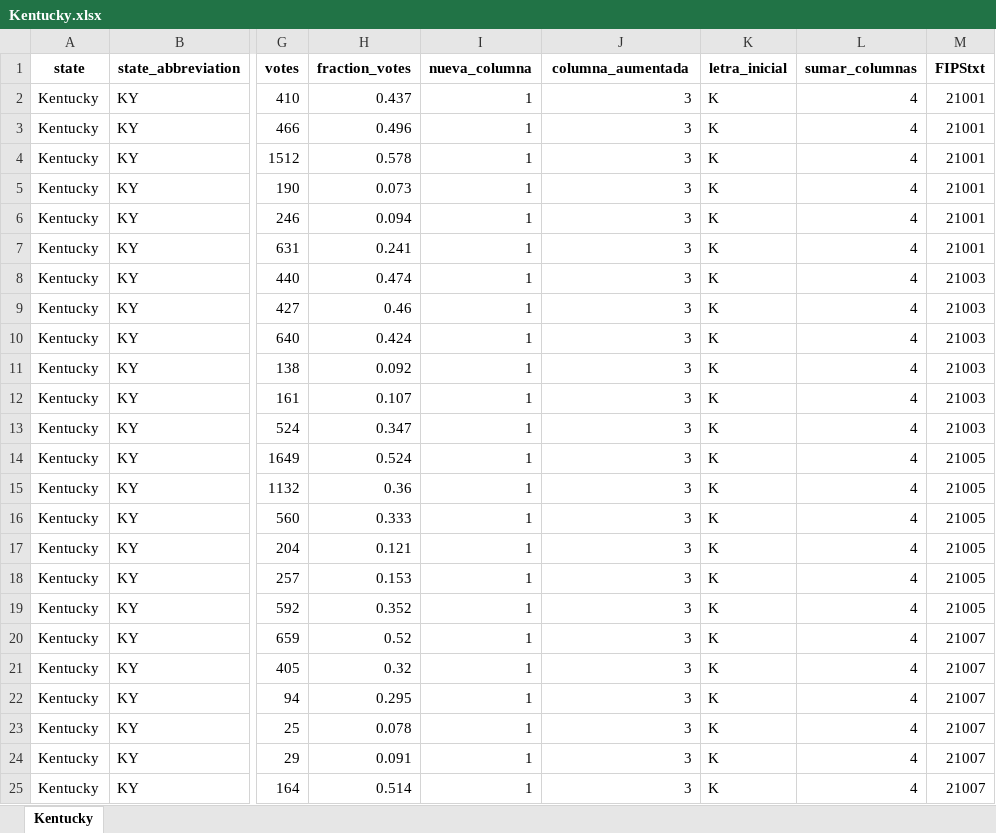
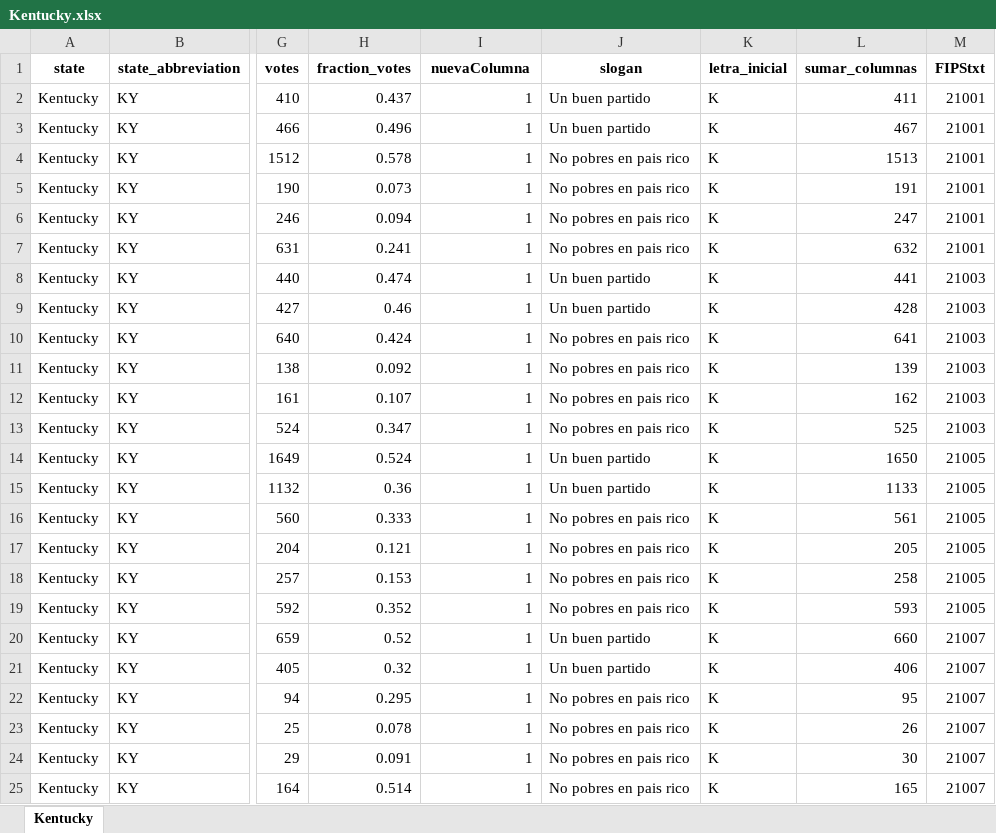
Before and after one commit to ShirleyRodriguez08/PythonFundamentos, an Excel workbook: Modulo5/src/out/info_estados/Kentucky.xlsx, sheet Kentucky, drawn as a sheet; only a part is shown, gaps mark what is left out; values as stored, in another font and other column widths than the file's, no borders; the diff covers the shown part only; the diff names each change by its address in the sheet, - before the commit and + after, or states it on an @@ line.

```diff
--- a/Modulo5/src/out/info_estados/Kentucky.xlsx (sheet Kentucky)
+++ b/Modulo5/src/out/info_estados/Kentucky.xlsx (sheet Kentucky)
-I1: nueva_columna
+I1: nuevaColumna
-J1: columna_aumentada
+J1: slogan
-J2:J3 (slogan): 3
+J2:J3 (slogan): Un buen partido
-L2 (sumar_columnas): 4
+L2 (sumar_columnas): 411
-L3 (sumar_columnas): 4
+L3 (sumar_columnas): 467
-J4:J7 (slogan): 3
+J4:J7 (slogan): No pobres en pais rico
-L4 (sumar_columnas): 4
+L4 (sumar_columnas): 1513
-L5 (sumar_columnas): 4
+L5 (sumar_columnas): 191
-L6 (sumar_columnas): 4
+L6 (sumar_columnas): 247
-L7 (sumar_columnas): 4
+L7 (sumar_columnas): 632
-J8:J9 (slogan): 3
+J8:J9 (slogan): Un buen partido
-L8 (sumar_columnas): 4
+L8 (sumar_columnas): 441
-L9 (sumar_columnas): 4
+L9 (sumar_columnas): 428
-J10:J13 (slogan): 3
+J10:J13 (slogan): No pobres en pais rico
-L10 (sumar_columnas): 4
+L10 (sumar_columnas): 641
-L11 (sumar_columnas): 4
+L11 (sumar_columnas): 139
-L12 (sumar_columnas): 4
+L12 (sumar_columnas): 162
-L13 (sumar_columnas): 4
+L13 (sumar_columnas): 525
-J14:J15 (slogan): 3
+J14:J15 (slogan): Un buen partido
-L14 (sumar_columnas): 4
+L14 (sumar_columnas): 1650
-L15 (sumar_columnas): 4
+L15 (sumar_columnas): 1133
-J16:J19 (slogan): 3
+J16:J19 (slogan): No pobres en pais rico
-L16 (sumar_columnas): 4
+L16 (sumar_columnas): 561
-L17 (sumar_columnas): 4
+L17 (sumar_columnas): 205
-L18 (sumar_columnas): 4
+L18 (sumar_columnas): 258
-L19 (sumar_columnas): 4
+L19 (sumar_columnas): 593
-J20:J21 (slogan): 3
+J20:J21 (slogan): Un buen partido
-L20 (sumar_columnas): 4
+L20 (sumar_columnas): 660
-L21 (sumar_columnas): 4
+L21 (sumar_columnas): 406
-J22:J25 (slogan): 3
+J22:J25 (slogan): No pobres en pais rico
-L22 (sumar_columnas): 4
+L22 (sumar_columnas): 95
-L23 (sumar_columnas): 4
+L23 (sumar_columnas): 26
-L24 (sumar_columnas): 4
+L24 (sumar_columnas): 30
-L25 (sumar_columnas): 4
+L25 (sumar_columnas): 165
```
Also changed, not shown: 1391 edited cells elsewhere in this sheet, Modulo5/src/out/info_estados/Georgia.xlsx, Modulo5/src/out/info_estados/Iowa.xlsx, 51 other files.
